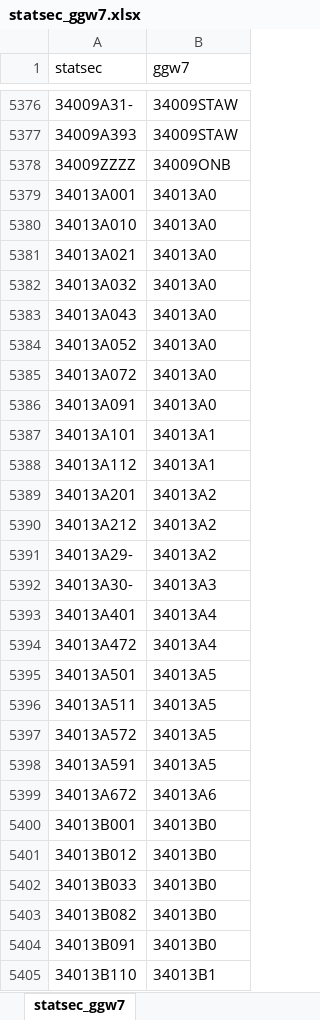
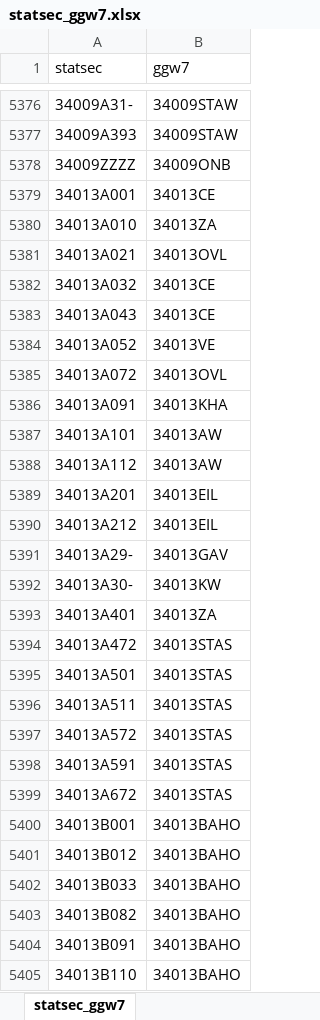
Before and after one commit to provinciesincijfers/gebiedsniveaus, an Excel workbook: data_voor_swing/aggregatietabellen/statsec_ggw7.xlsx, sheet statsec_ggw7, drawn as a sheet; only a part is shown, gaps mark what is left out; values as stored, in another font and other column widths than the file's, no borders; the diff covers the shown part only; the diff names each change by its address in the sheet, - before the commit and + after, or states it on an @@ line.

```diff
--- a/data_voor_swing/aggregatietabellen/statsec_ggw7.xlsx (sheet statsec_ggw7)
+++ b/data_voor_swing/aggregatietabellen/statsec_ggw7.xlsx (sheet statsec_ggw7)
-B5379 (ggw7): 34013A0
+B5379 (ggw7): 34013CE
-B5380 (ggw7): 34013A0
+B5380 (ggw7): 34013ZA
-B5381 (ggw7): 34013A0
+B5381 (ggw7): 34013OVL
-B5382:B5383 (ggw7): 34013A0
+B5382:B5383 (ggw7): 34013CE
-B5384 (ggw7): 34013A0
+B5384 (ggw7): 34013VE
-B5385 (ggw7): 34013A0
+B5385 (ggw7): 34013OVL
-B5386 (ggw7): 34013A0
+B5386 (ggw7): 34013KHA
-B5387:B5388 (ggw7): 34013A1
+B5387:B5388 (ggw7): 34013AW
-B5389:B5390 (ggw7): 34013A2
+B5389:B5390 (ggw7): 34013EIL
-B5391 (ggw7): 34013A2
+B5391 (ggw7): 34013GAV
-B5392 (ggw7): 34013A3
+B5392 (ggw7): 34013KW
-B5393 (ggw7): 34013A4
+B5393 (ggw7): 34013ZA
-B5394 (ggw7): 34013A4
+B5394 (ggw7): 34013STAS
-B5395:B5398 (ggw7): 34013A5
+B5395:B5398 (ggw7): 34013STAS
-B5399 (ggw7): 34013A6
+B5399 (ggw7): 34013STAS
-B5400:B5404 (ggw7): 34013B0
+B5400:B5404 (ggw7): 34013BAHO
-B5405 (ggw7): 34013B1
+B5405 (ggw7): 34013BAHO
```
Also changed, not shown: 235 edited cells elsewhere in this sheet, data_voor_swing/gebiedsdefinities/ggw7.xlsx, data_voor_swing/uploadfiles/gebiedsnaam_code.xlsx, 17 other files.
